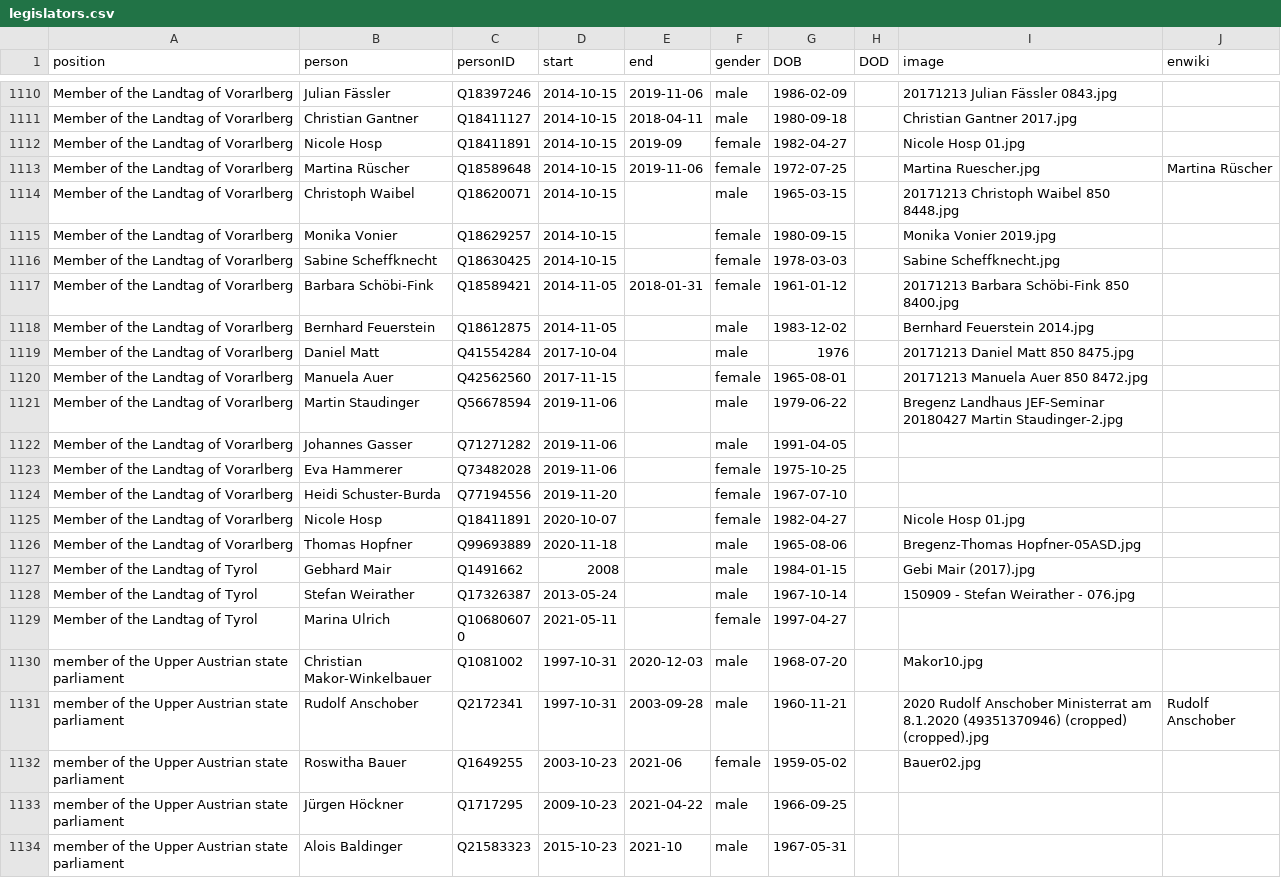
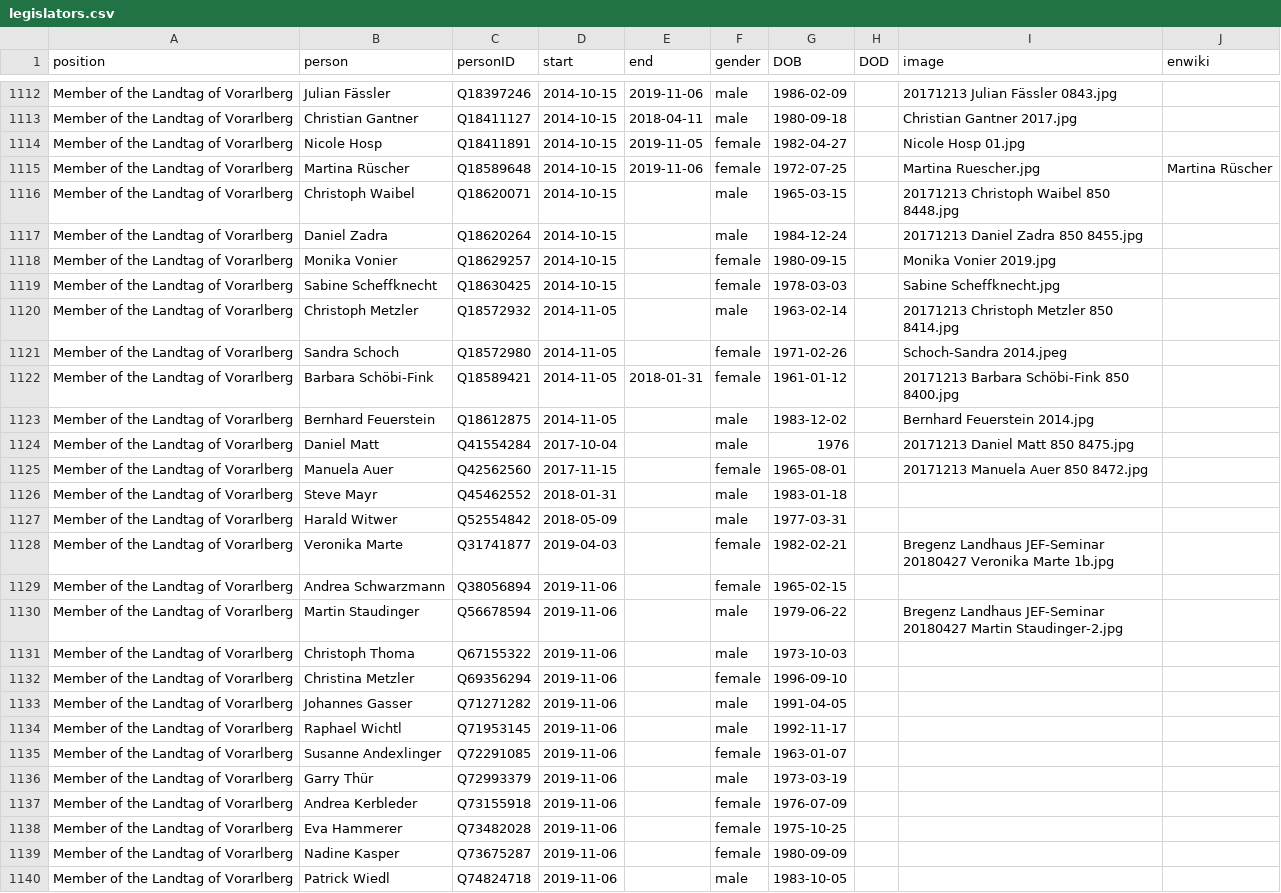
Before and after one commit to every-politician-scrapers/austria-cabinet, a CSV file: html/legislators.csv, drawn as a sheet; only a part is shown, gaps mark what is left out; the shorter side is filled out with more unchanged rows; the diff covers the shown part only.

Commit message:
PCB update

```diff
--- a/html/legislators.csv
+++ b/html/legislators.csv
@@ -1111,7 +1113,10 @@ Member of the Landtag of Vorarlberg,Julian Fässler,Q18397246,2014-10-15,2019-11
 Member of the Landtag of Vorarlberg,Christian Gantner,Q18411127,2014-10-15,2018-04-11,male,1980-09-18,,Christian Gantner 2017.jpg,
-Member of the Landtag of Vorarlberg,Nicole Hosp,Q18411891,2014-10-15,2019-09,female,1982-04-27,,Nicole Hosp 01.jpg,
+Member of the Landtag of Vorarlberg,Nicole Hosp,Q18411891,2014-10-15,2019-11-05,female,1982-04-27,,Nicole Hosp 01.jpg,
 Member of the Landtag of Vorarlberg,Martina Rüscher,Q18589648,2014-10-15,2019-11-06,female,1972-07-25,,Martina Ruescher.jpg,Martina Rüscher
 Member of the Landtag of Vorarlberg,Christoph Waibel,Q18620071,2014-10-15,,male,1965-03-15,,20171213 Christoph Waibel 850 8448.jpg,
+Member of the Landtag of Vorarlberg,Daniel Zadra,Q18620264,2014-10-15,,male,1984-12-24,,20171213 Daniel Zadra 850 8455.jpg,
 Member of the Landtag of Vorarlberg,Monika Vonier,Q18629257,2014-10-15,,female,1980-09-15,,Monika Vonier 2019.jpg,
 Member of the Landtag of Vorarlberg,Sabine Scheffknecht,Q18630425,2014-10-15,,female,1978-03-03,,Sabine Scheffknecht.jpg,
+Member of the Landtag of Vorarlberg,Christoph Metzler,Q18572932,2014-11-05,,male,1963-02-14,,20171213 Christoph Metzler 850 8414.jpg,
+Member of the Landtag of Vorarlberg,Sandra Schoch,Q18572980,2014-11-05,,female,1971-02-26,,Schoch-Sandra 2014.jpeg,
 Member of the Landtag of Vorarlberg,Barbara Schöbi-Fink,Q18589421,2014-11-05,2018-01-31,female,1961-01-12,,20171213 Barbara Schöbi-Fink 850 8400.jpg,
@@ -1120,4 +1125,16 @@ Member of the Landtag of Vorarlberg,Daniel Matt,Q41554284,2017-10-04,,male,1976,
 Member of the Landtag of Vorarlberg,Manuela Auer,Q42562560,2017-11-15,,female,1965-08-01,,20171213 Manuela Auer 850 8472.jpg,
+Member of the Landtag of Vorarlberg,Steve Mayr,Q45462552,2018-01-31,,male,1983-01-18,,,
+Member of the Landtag of Vorarlberg,Harald Witwer,Q52554842,2018-05-09,,male,1977-03-31,,,
+Member of the Landtag of Vorarlberg,Veronika Marte,Q31741877,2019-04-03,,female,1982-02-21,,Bregenz Landhaus JEF-Seminar 20180427 Veronika Marte 1b.jpg,
+Member of the Landtag of Vorarlberg,Andrea Schwarzmann,Q38056894,2019-11-06,,female,1965-02-15,,,
 Member of the Landtag of Vorarlberg,Martin Staudinger,Q56678594,2019-11-06,,male,1979-06-22,,Bregenz Landhaus JEF-Seminar 20180427 Martin Staudinger-2.jpg,
+Member of the Landtag of Vorarlberg,Christoph Thoma,Q67155322,2019-11-06,,male,1973-10-03,,,
+Member of the Landtag of Vorarlberg,Christina Metzler,Q69356294,2019-11-06,,female,1996-09-10,,,
 Member of the Landtag of Vorarlberg,Johannes Gasser,Q71271282,2019-11-06,,male,1991-04-05,,,
+Member of the Landtag of Vorarlberg,Raphael Wichtl,Q71953145,2019-11-06,,male,1992-11-17,,,
+Member of the Landtag of Vorarlberg,Susanne Andexlinger,Q72291085,2019-11-06,,female,1963-01-07,,,
+Member of the Landtag of Vorarlberg,Garry Thür,Q72993379,2019-11-06,,male,1973-03-19,,,
+Member of the Landtag of Vorarlberg,Andrea Kerbleder,Q73155918,2019-11-06,,female,1976-07-09,,,
 Member of the Landtag of Vorarlberg,Eva Hammerer,Q73482028,2019-11-06,,female,1975-10-25,,,
+Member of the Landtag of Vorarlberg,Nadine Kasper,Q73675287,2019-11-06,,female,1980-09-09,,,
+Member of the Landtag of Vorarlberg,Patrick Wiedl,Q74824718,2019-11-06,,male,1983-10-05,,,
```
Also changed, not shown: 6 added rows elsewhere in this file.
